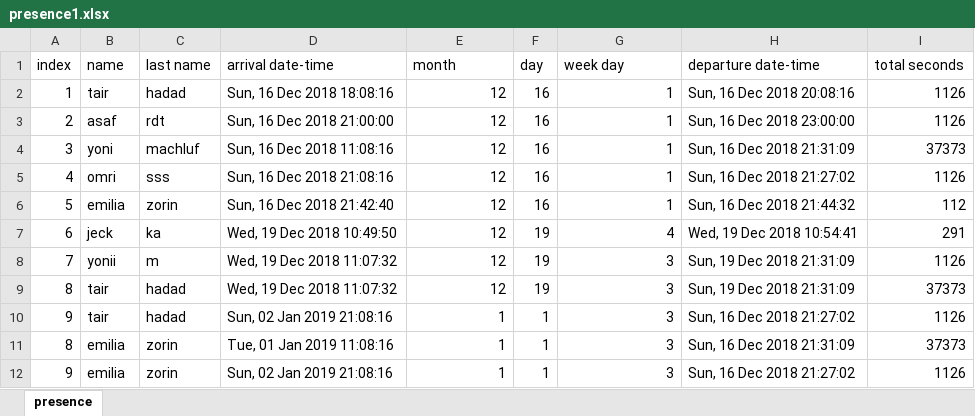
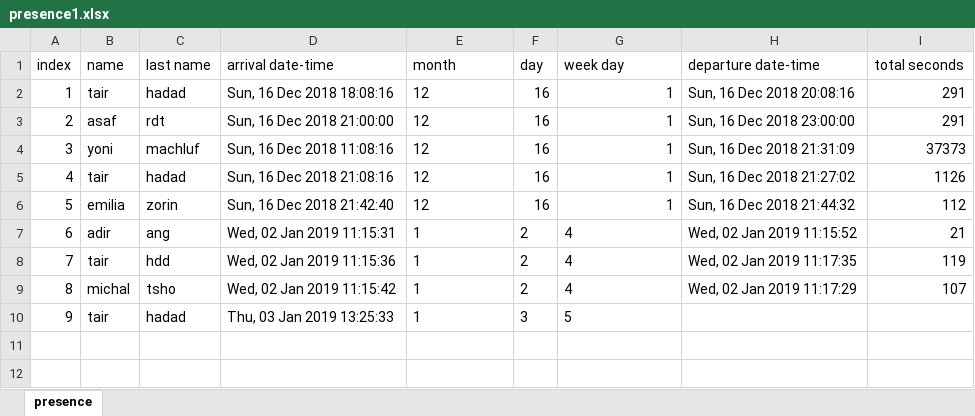
Before and after one commit to MichalTshobruzki/Group2_Yesodot, an Excel workbook: final project/presence1.xlsx, sheet presence, drawn as a sheet; values as stored, in another font and other column widths than the file's, no borders; removed rows and columns are numbered as before the commit, all else as after; the diff names each change by its address in the sheet, - before the commit and + after, or states it on an @@ line.

```diff
--- a/final project/presence1.xlsx (sheet presence)
+++ b/final project/presence1.xlsx (sheet presence)
-E2:E6 alignment: right
+E2:E6 alignment: left
-I2:I3 (total seconds): 1126
+I2:I3 (total seconds): 291
-B5 (name): omri
+B5 (name): tair
-C5 (last name): sss
+C5 (last name): hadad
-B7 (name): jeck
+B7 (name): adir
-C7 (last name): ka
+C7 (last name): ang
-D7 (arrival date-time): Wed, 19 Dec 2018 10:49:50
+D7 (arrival date-time): Wed, 02 Jan 2019 11:15:31
-E7 (month): 12
+E7 (month): 1
-F7 (day): 19
+F7 (day): 2
-G7 alignment: right
+G7 alignment: left
-H7 (departure date-time): Wed, 19 Dec 2018 10:54:41
+H7 (departure date-time): Wed, 02 Jan 2019 11:15:52
-I7 (total seconds): 291
+I7 (total seconds): 21
-row 8: 7 | yonii | m | Wed, 19 Dec 2018 11:07:32 | 12 | 19 | 3 | Sun, 19 Dec 2018 21:31:09 | 1126
-row 9: 8 | tair | hadad | Wed, 19 Dec 2018 11:07:32 | 12 | 19 | 3 | Sun, 19 Dec 2018 21:31:09 | 37373
+row 8: 7 | tair | hdd | Wed, 02 Jan 2019 11:15:36 | 1 | 2 | 4 | Wed, 02 Jan 2019 11:17:35 | 119
+row 9: 8 | michal | tsho | Wed, 02 Jan 2019 11:15:42 | 1 | 2 | 4 | Wed, 02 Jan 2019 11:17:29 | 107
-D10 (arrival date-time): Sun, 02 Jan 2019 21:08:16
+D10 (arrival date-time): Thu, 03 Jan 2019 13:25:33
-E10 alignment: right
+E10 alignment: left
-F10 (day): 1
+F10 (day): 3
-G10 (week day): 3
+G10 (week day): 5
-H10 (departure date-time): Sun, 16 Dec 2018 21:27:02
+H10 (departure date-time): (empty)
-I10 (total seconds): 1126
+I10 (total seconds): (empty)
-row 11: 8 | emilia | zorin | Tue, 01 Jan 2019 11:08:16 | 1 | 1 | 3 | Sun, 16 Dec 2018 21:31:09 | 37373
-row 12: 9 | emilia | zorin | Sun, 02 Jan 2019 21:08:16 | 1 | 1 | 3 | Sun, 16 Dec 2018 21:27:02 | 1126
```
Also changed, not shown: final project/membership.xlsx, 1 other file.
